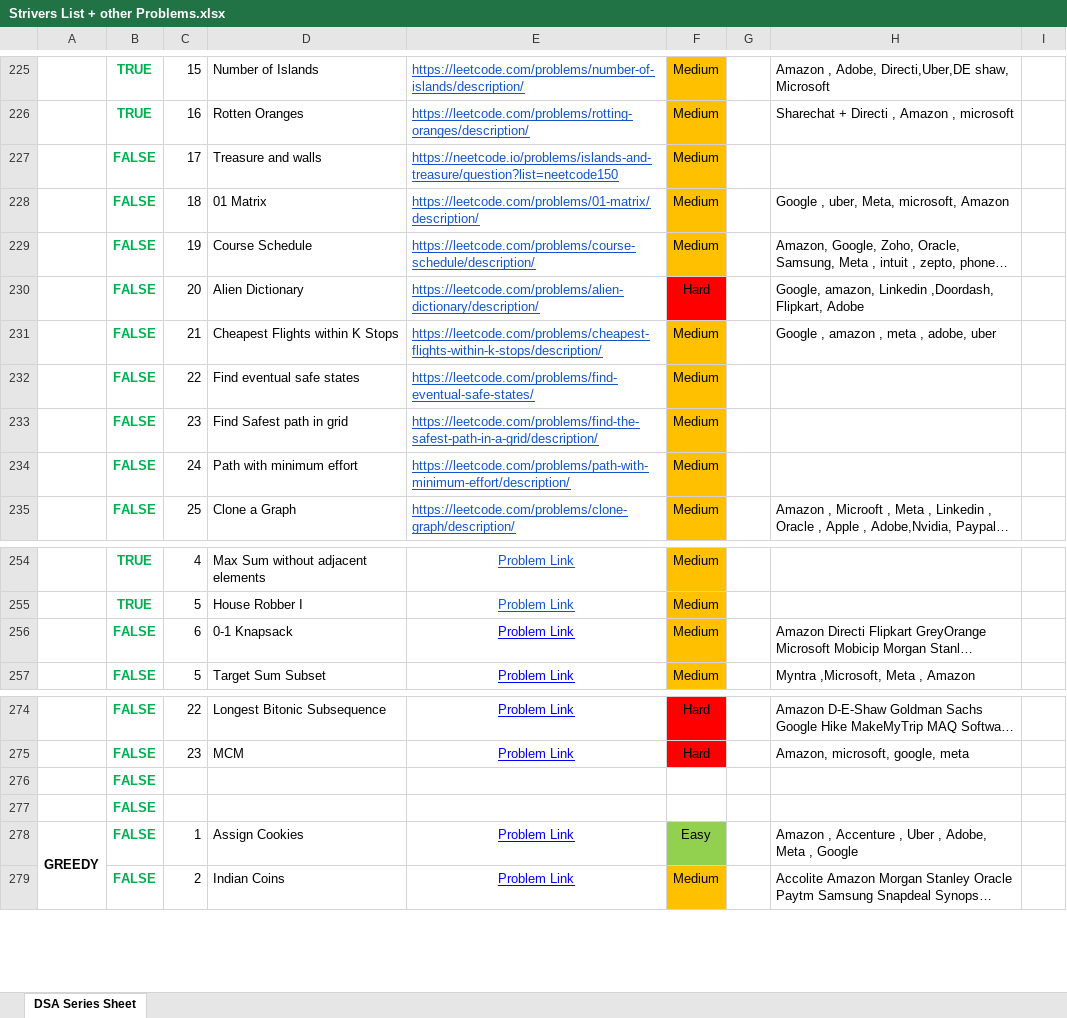
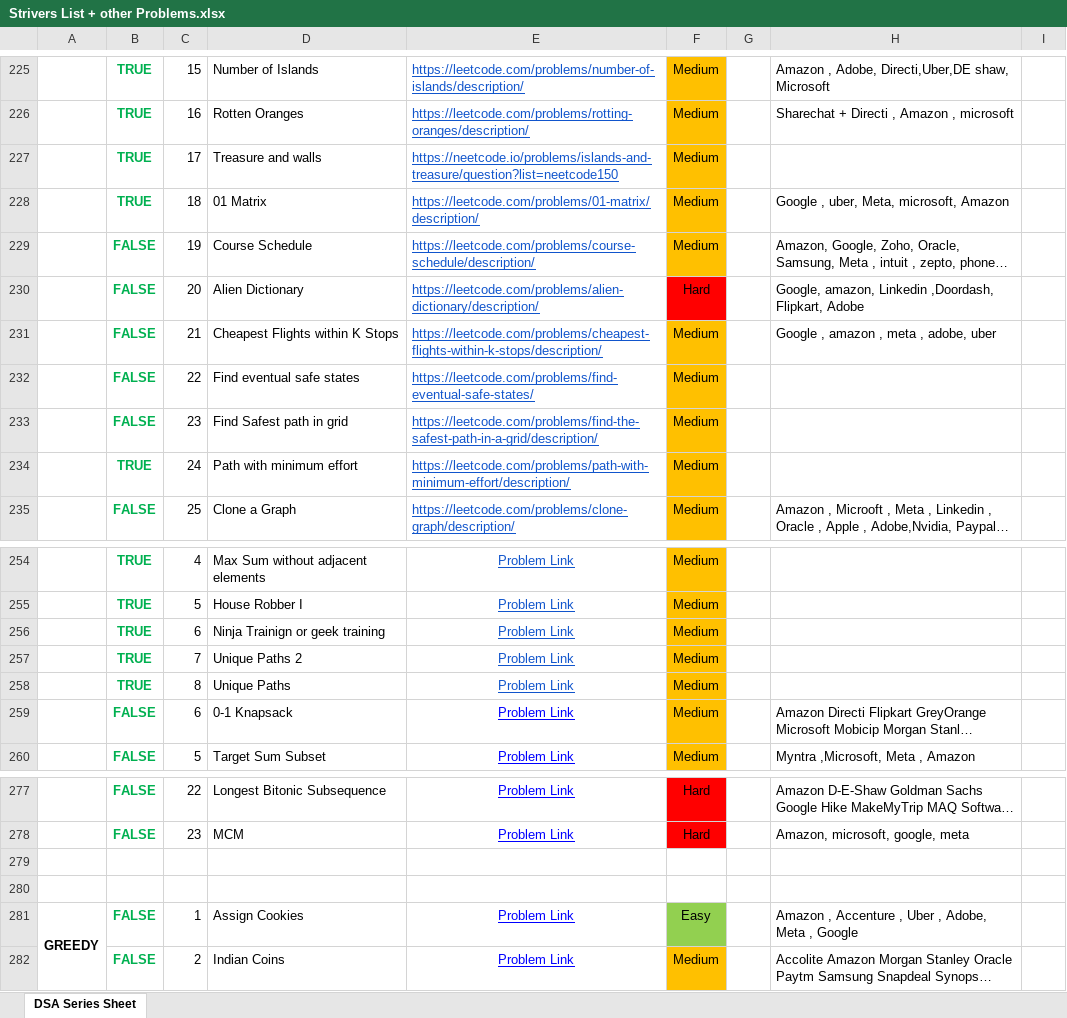
Before and after one commit to saaim12/DSA-Python, an Excel workbook: Strivers List + other Problems.xlsx, sheet DSA Series Sheet, drawn as a sheet; only a part is shown, gaps mark what is left out; long unchanged cells end in …; values as stored, in another font and other column widths than the file's, no borders; addresses are those after the commit; the diff names each change by its address in the sheet, - before the commit and + after, or states it on an @@ line.

```diff
--- a/Strivers List + other Problems.xlsx (sheet DSA Series Sheet)
+++ b/Strivers List + other Problems.xlsx (sheet DSA Series Sheet)
-B227:B228: FALSE
+B227:B228: TRUE
-B234: FALSE
+B234: TRUE
+row 256:  | TRUE | 6 | Ninja Trainign or geek training | Problem Link | Medium
+row 257:  | TRUE | 7 | Unique Paths 2 | Problem Link | Medium
+row 258:  | TRUE | 8 | Unique Paths | Problem Link | Medium
-B279:B280: FALSE
+B279:B280: (empty)
```
Also changed, not shown: 4 other files.
